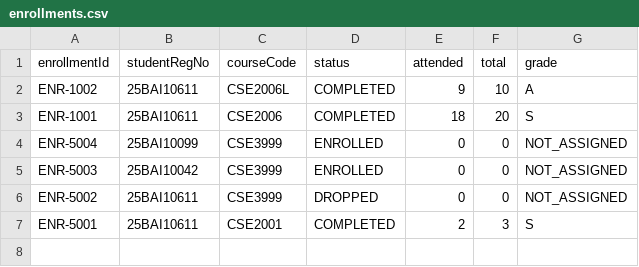
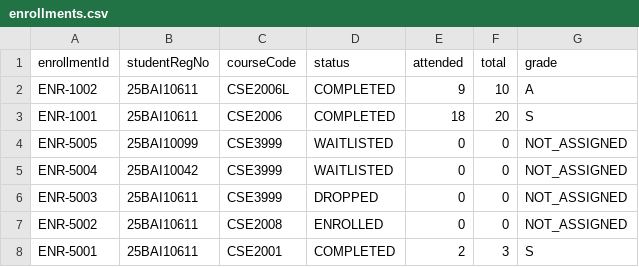
Before and after one commit to jathin-7/SmartCampus-360, a CSV file: data/enrollments.csv, drawn as a sheet.

```diff
--- a/data/enrollments.csv
+++ b/data/enrollments.csv
@@ -3,5 +3,6 @@ ENR-1002,25BAI10611,CSE2006L,COMPLETED,9,10,A
 ENR-1001,25BAI10611,CSE2006,COMPLETED,18,20,S
-ENR-5004,25BAI10099,CSE3999,ENROLLED,0,0,NOT_ASSIGNED
-ENR-5003,25BAI10042,CSE3999,ENROLLED,0,0,NOT_ASSIGNED
-ENR-5002,25BAI10611,CSE3999,DROPPED,0,0,NOT_ASSIGNED
+ENR-5005,25BAI10099,CSE3999,WAITLISTED,0,0,NOT_ASSIGNED
+ENR-5004,25BAI10042,CSE3999,WAITLISTED,0,0,NOT_ASSIGNED
+ENR-5003,25BAI10611,CSE3999,DROPPED,0,0,NOT_ASSIGNED
+ENR-5002,25BAI10611,CSE2008,ENROLLED,0,0,NOT_ASSIGNED
 ENR-5001,25BAI10611,CSE2001,COMPLETED,2,3,S
```
Also changed, not shown: 16 other files.
